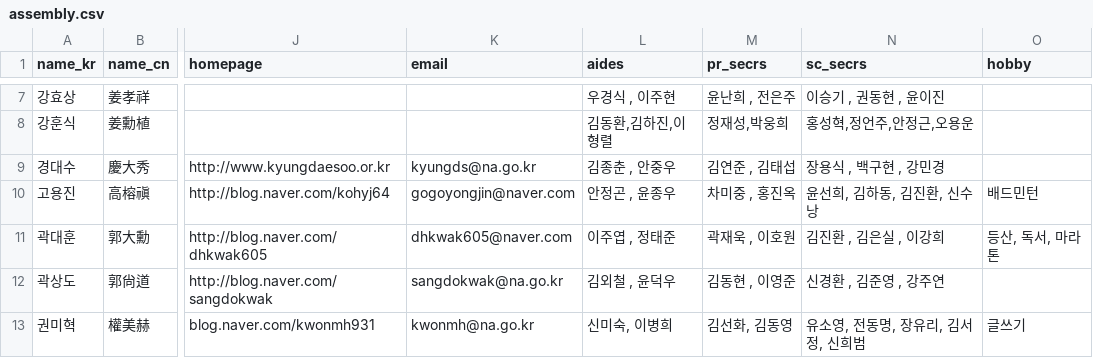
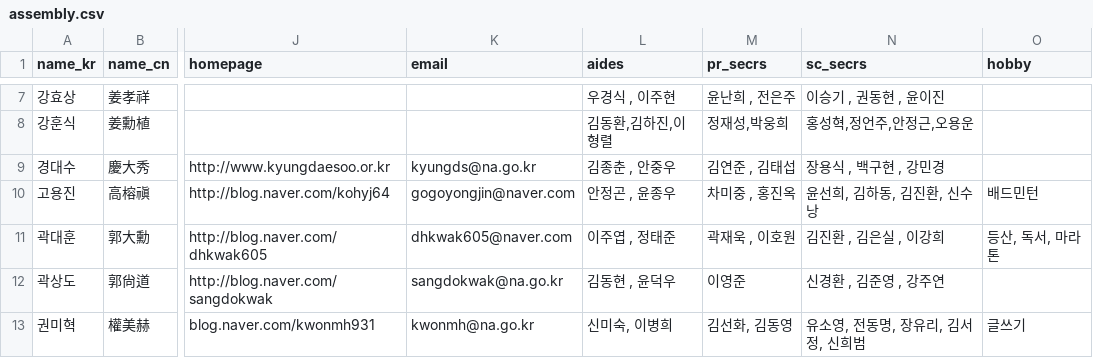
Before and after one commit to teampopong/data-assembly, a CSV file: assembly.csv, drawn as a sheet; only a part is shown, gaps mark what is left out; the diff covers the shown part only; the diff names each change by its address in the sheet, - before the commit and + after, or states it on an @@ line.

```diff
--- a/assembly.csv
+++ b/assembly.csv
-L12 (aides): 김외철 , 윤덕우
+L12 (aides): 김동현 , 윤덕우
-M12 (pr_secrs): 김동현 , 이영준
+M12 (pr_secrs): 이영준
```
Also changed, not shown: 6 edited cells elsewhere in this file, 1 other file.
